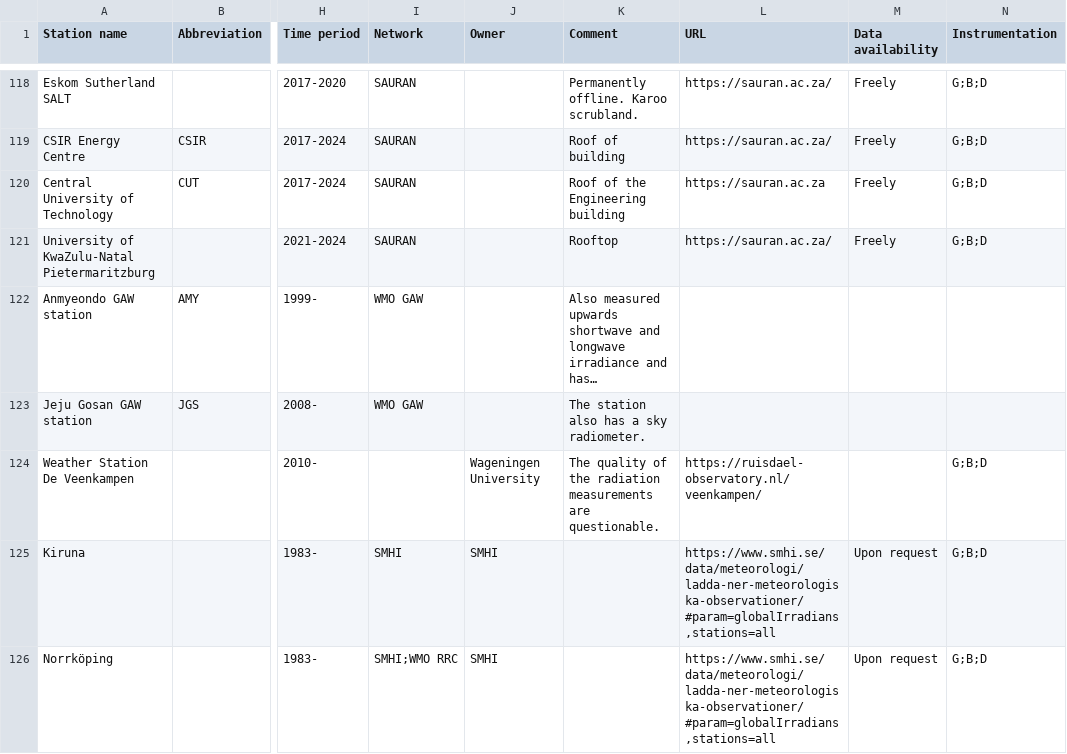
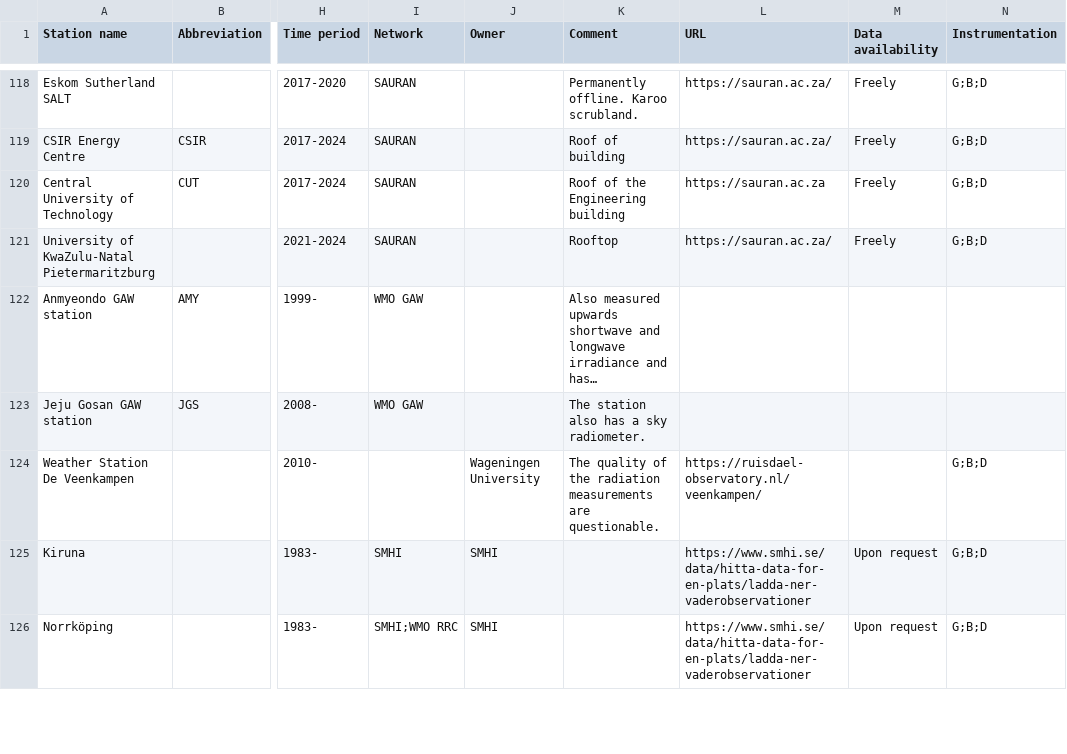
Before and after one commit to AssessingSolar/solarstations, a CSV file: solarstations.csv, drawn as a sheet; only a part is shown, gaps mark what is left out; long unchanged cells end in …; the diff covers the shown part only; the diff names each change by its address in the sheet, - before the commit and + after, or states it on an @@ line.

```diff
--- a/solarstations.csv
+++ b/solarstations.csv
-L125:L126 (URL): https://www.smhi.se/data/meteorologi/ladda-ner-meteorologiska-observationer/#param=globalIrradians,stations=all
+L125:L126 (URL): https://www.smhi.se/data/hitta-data-for-en-plats/ladda-ner-vaderobservationer
```
Also changed, not shown: 11 edited cells elsewhere in this file.
